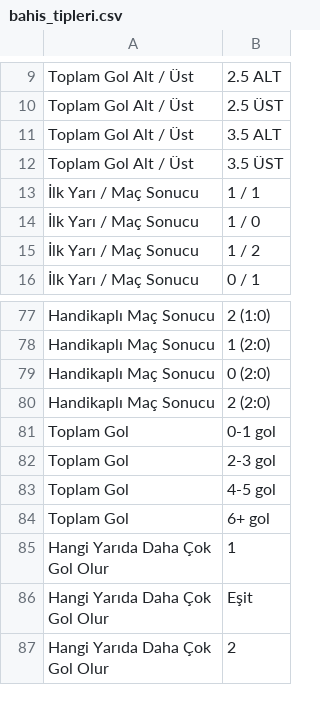
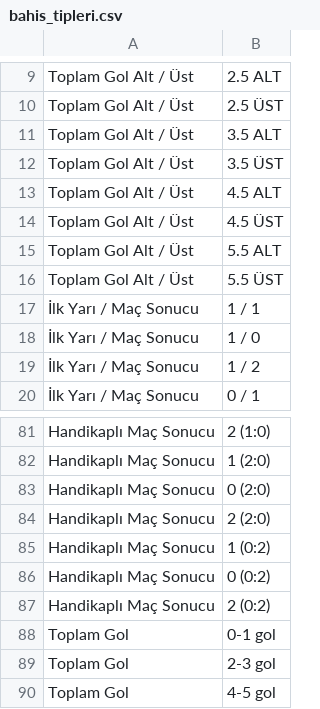
Before and after one commit to BurakOzuesen/futbol, a CSV file: bahis_tipleri.csv, drawn as a sheet; only a part is shown, gaps mark what is left out; the shorter side is filled out with more unchanged rows.

Commit message:
update bahis_tipleri.csv and knn.py

```diff
--- a/bahis_tipleri.csv
+++ b/bahis_tipleri.csv
@@ -12,2 +12,6 @@ Toplam Gol Alt / Üst,3.5 ALT
 Toplam Gol Alt / Üst,3.5 ÜST
+Toplam Gol Alt / Üst,4.5 ALT
+Toplam Gol Alt / Üst,4.5 ÜST
+Toplam Gol Alt / Üst,5.5 ALT
+Toplam Gol Alt / Üst,5.5 ÜST
 İlk Yarı / Maç Sonucu,1 / 1
@@ -80,2 +84,5 @@ Handikaplı Maç Sonucu,0 (2:0)
 Handikaplı Maç Sonucu,2 (2:0)
+Handikaplı Maç Sonucu,1 (0:2)
+Handikaplı Maç Sonucu,0 (0:2)
+Handikaplı Maç Sonucu,2 (0:2)
 Toplam Gol,0-1 gol
```
Also changed, not shown: 1 other file.
